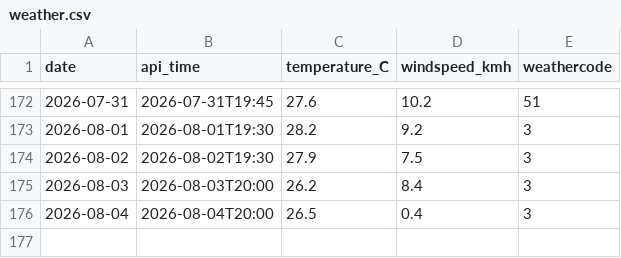
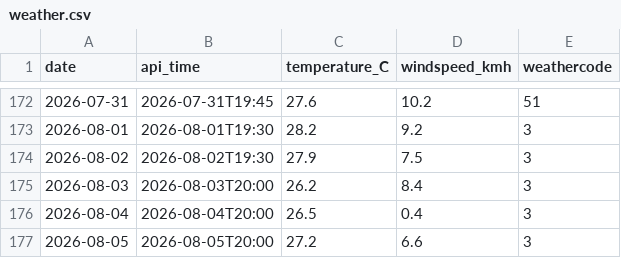
Before and after one commit to Ani-404/daily-weather-log, a CSV file: weather.csv, drawn as a sheet; only a part is shown, gaps mark what is left out; the diff names each change by its address in the sheet, - before the commit and + after, or states it on an @@ line.

Commit message:
daily weather log

```diff
--- a/weather.csv
+++ b/weather.csv
+row 177: 2026-08-05 | 2026-08-05T20:00 | 27.2 | 6.6 | 3
```
